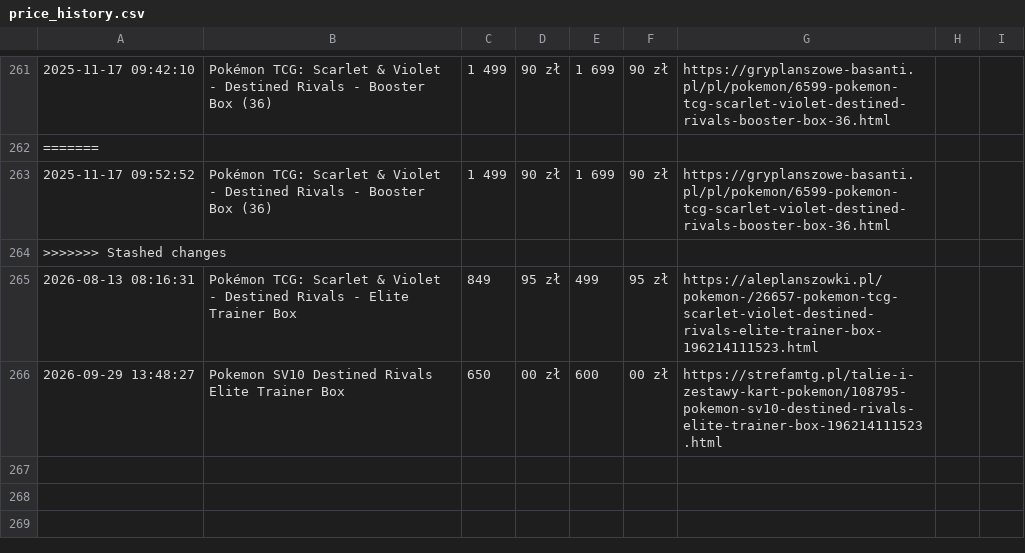
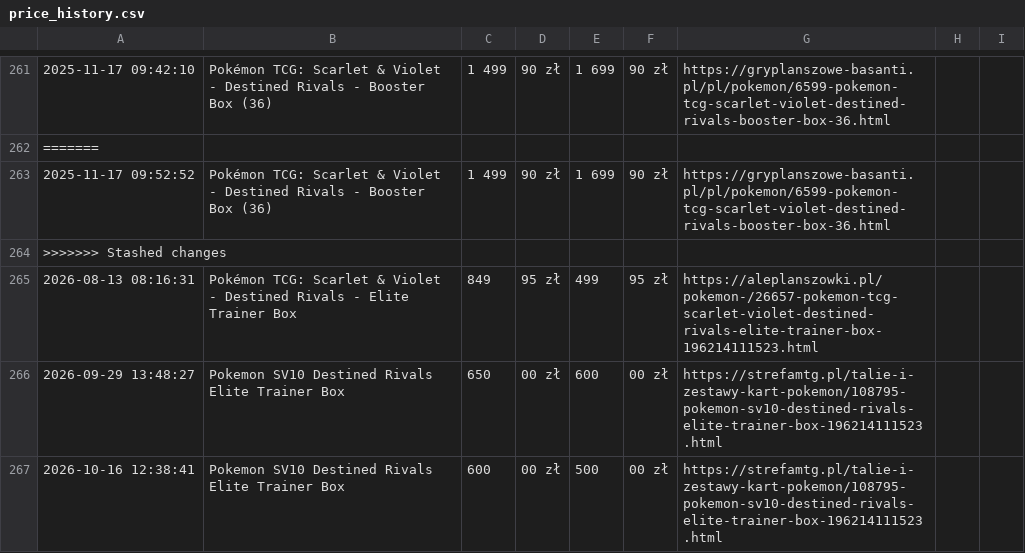
Before and after one commit to henio123/sadfgv, a CSV file: price_history.csv, drawn as a sheet; only a part is shown, gaps mark what is left out.

```diff
--- a/price_history.csv
+++ b/price_history.csv
@@ -266 +266,2 @@
 2026-09-29 13:48:27,Pokemon SV10 Destined Rivals Elite Trainer Box,650,00 zł,600,00 zł,https://strefamtg.pl/talie-i-zestawy-kart-pokemon/108795-pokemon-sv10-destined-rivals-elite-trainer-box-196214111523.html
+2026-10-16 12:38:41,Pokemon SV10 Destined Rivals Elite Trainer Box,600,00 zł,500,00 zł,https://strefamtg.pl/talie-i-zestawy-kart-pokemon/108795-pokemon-sv10-destined-rivals-elite-trainer-box-196214111523.html
```
Also changed, not shown: 1 other file.
